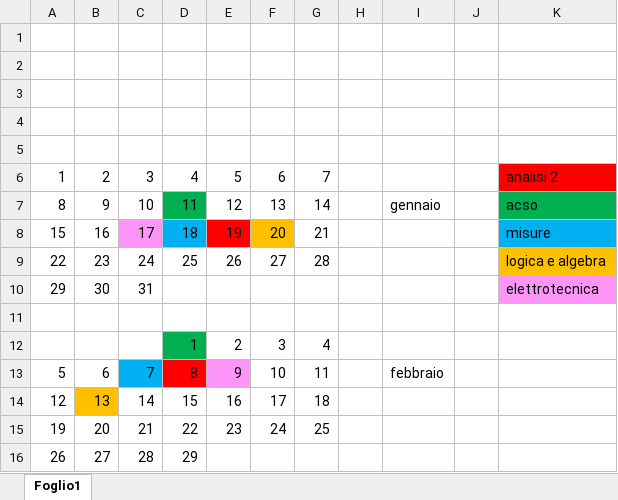
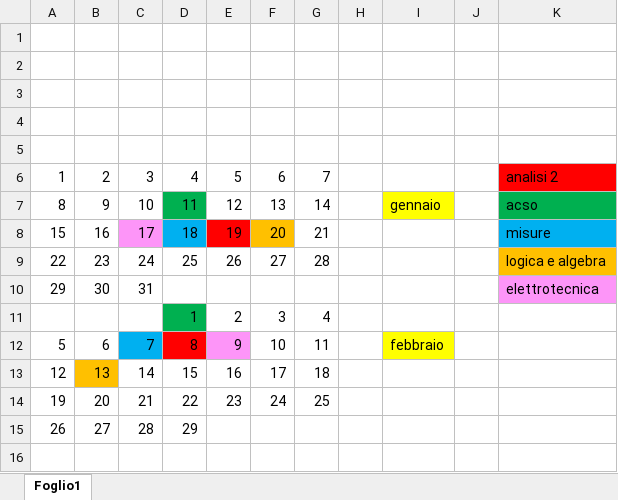
Before and after one commit to teebee03/uni, an Excel workbook: secondo anno/esami inverno.xlsx, sheet Foglio1, drawn as a sheet; values as stored, in another font and other column widths than the file's, no borders; removed rows and columns are numbered as before the commit, all else as after; the diff names each change by its address in the sheet, - before the commit and + after, or states it on an @@ line.

```diff
--- a/secondo anno/esami inverno.xlsx (sheet Foglio1)
+++ b/secondo anno/esami inverno.xlsx (sheet Foglio1)
-I7 fill: none
+I7 fill: #FFFF00
-row 11: (empty)
-I12 fill: none
+I12 fill: #FFFF00
```
Also changed, not shown: extra/universities.xlsx, 6 other files.
